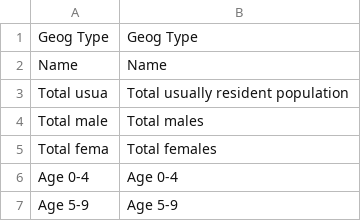
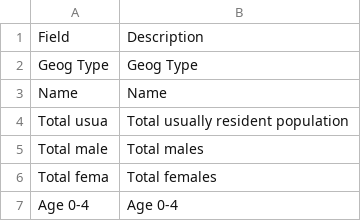
Before and after one commit to BathHacked/banes-geographic-data, a CSV file: ons_census_2011_fields.csv, drawn as a sheet; only a part is shown; the shorter side is filled out with more unchanged rows.

Commit message:
Move fields to CSV

```diff
--- a/ons_census_2011_fields.csv
+++ b/ons_census_2011_fields.csv
@@ -1 +1,2 @@
+Field,Description
 Geog Type,Geog Type
```
Also changed, not shown: 2 other files.
